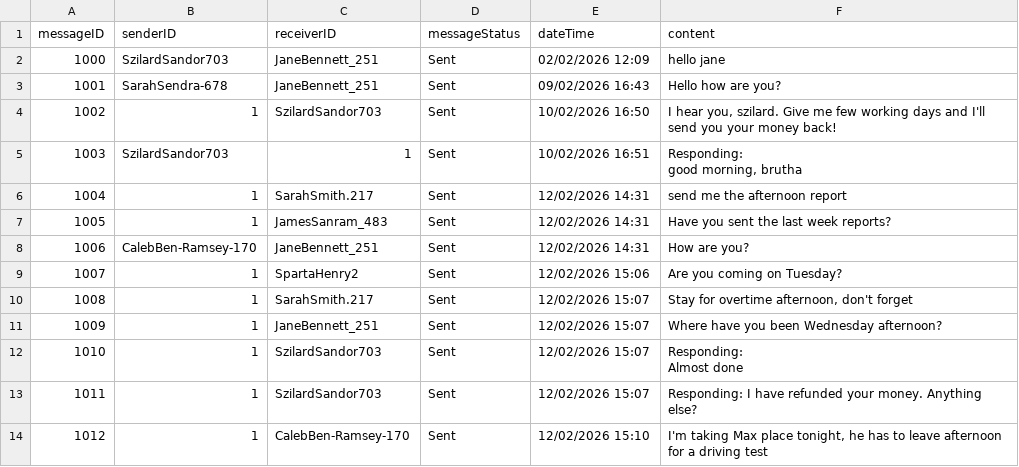
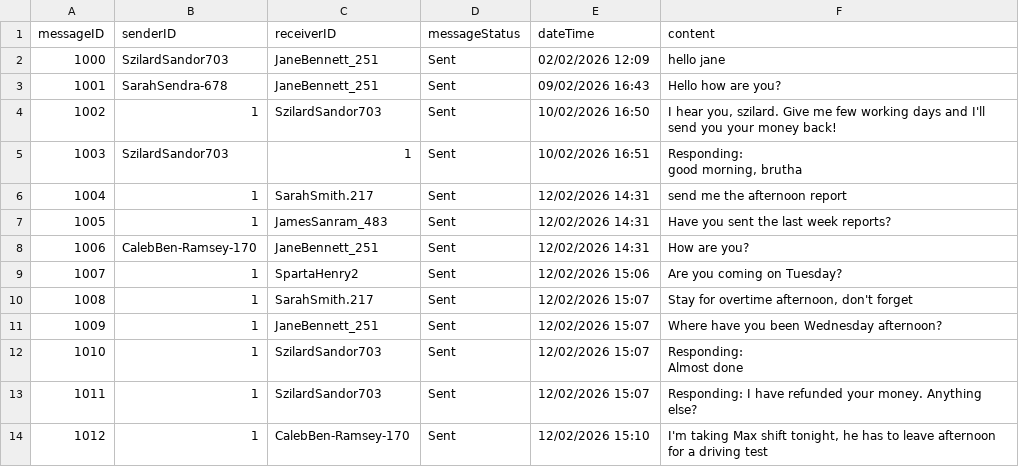
Before and after one commit to 22134710-droid/My-project, a CSV file: messagesFile.csv, drawn as a sheet.

Commit message:
Update messagesFile.csv

```diff
--- a/messagesFile.csv
+++ b/messagesFile.csv
@@ -15,2 +15,2 @@ Almost done"
 "1011","1","SzilardSandor703","Sent","12/02/2026 15:07","Responding: I have refunded your money. Anything else?"
-"1012","1","CalebBen-Ramsey-170","Sent","12/02/2026 15:10","I'm taking Max place tonight, he has to leave afternoon for a driving test"
+"1012","1","CalebBen-Ramsey-170","Sent","12/02/2026 15:10","I'm taking Max shift  tonight, he has to leave afternoon for a driving test"
```
